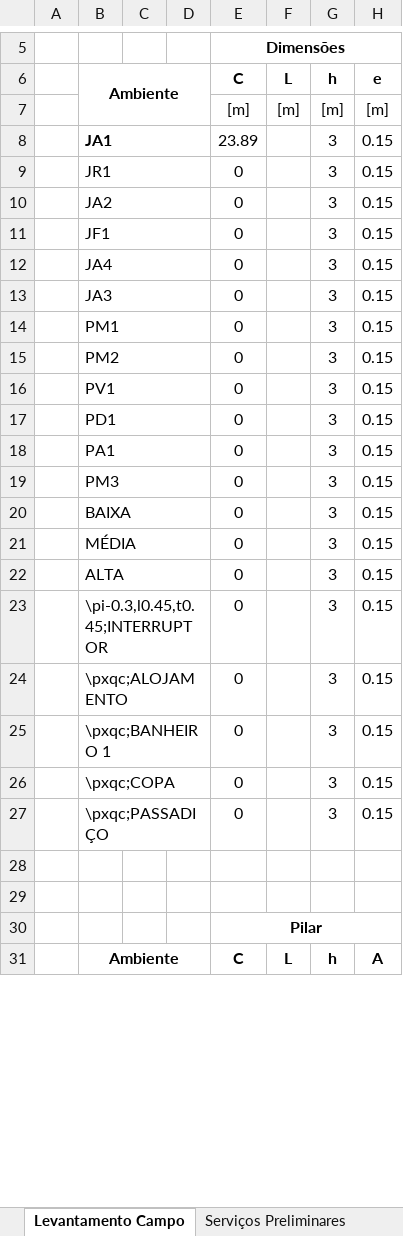
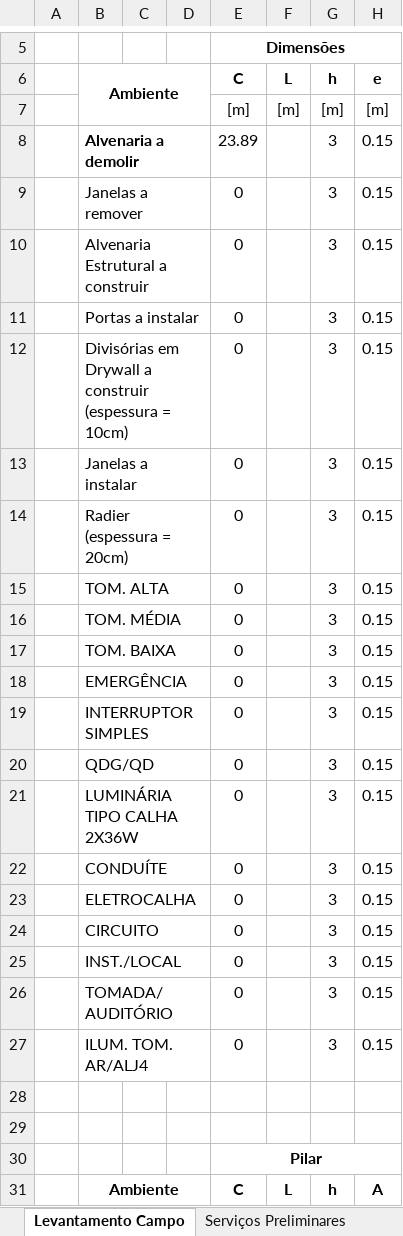
Before and after one commit to EquipeEcho/API4, an Excel workbook: app/backend/src/modules/Memorial/memorial_prenchido.xlsx, sheet Levantamento Campo, drawn as a sheet; only a part is shown, gaps mark what is left out; values as stored, in another font and other column widths than the file's, no borders; the diff names each change by its address in the sheet, - before the commit and + after, or states it on an @@ line.

```diff
--- a/app/backend/src/modules/Memorial/memorial_prenchido.xlsx (sheet Levantamento Campo)
+++ b/app/backend/src/modules/Memorial/memorial_prenchido.xlsx (sheet Levantamento Campo)
-B8: JA1
+B8: Alvenaria a demolir
-B9: JR1
+B9: Janelas a remover
-B10: JA2
+B10: Alvenaria Estrutural a construir
-B11: JF1
+B11: Portas a instalar
-B12: JA4
+B12: Divisórias em Drywall a construir (espessura = 10cm)
-B13: JA3
+B13: Janelas a instalar
-B14: PM1
+B14: Radier (espessura = 20cm)
-B15: PM2
+B15: TOM. ALTA
-B16: PV1
+B16: TOM. MÉDIA
-B17: PD1
+B17: TOM. BAIXA
-B18: PA1
+B18: EMERGÊNCIA
-B19: PM3
+B19: INTERRUPTOR SIMPLES
-B20: BAIXA
+B20: QDG/QD
-B21: MÉDIA
+B21: LUMINÁRIA TIPO CALHA 2X36W
-B22: ALTA
+B22: CONDUÍTE
-B23: \pi-0.3,l0.45,t0.45;INTERRUPTOR
+B23: ELETROCALHA
-B24: \pxqc;ALOJAMENTO
+B24: CIRCUITO
-B25: \pxqc;BANHEIRO 1
+B25: INST./LOCAL
-B26: \pxqc;COPA
+B26: TOMADA/AUDITÓRIO
-B27: \pxqc;PASSADIÇO
+B27: ILUM. TOM. AR/ALJ4
```
Also changed, not shown: 10 other files.
